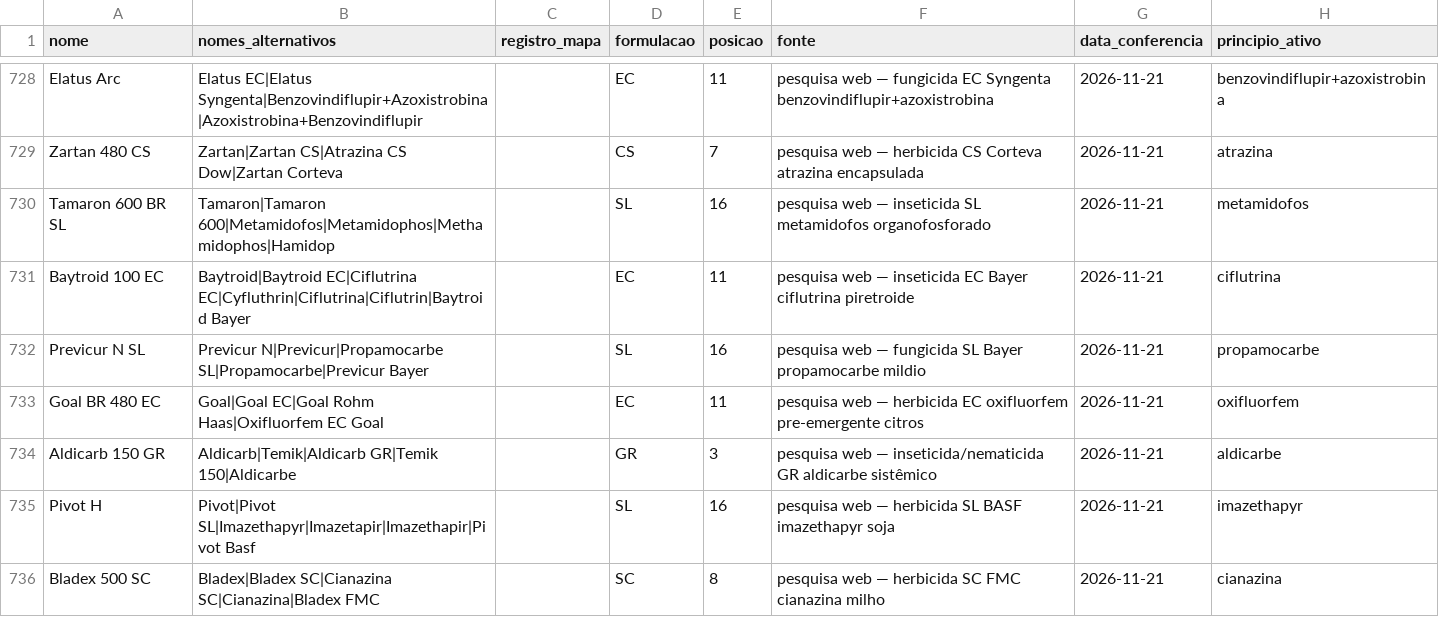
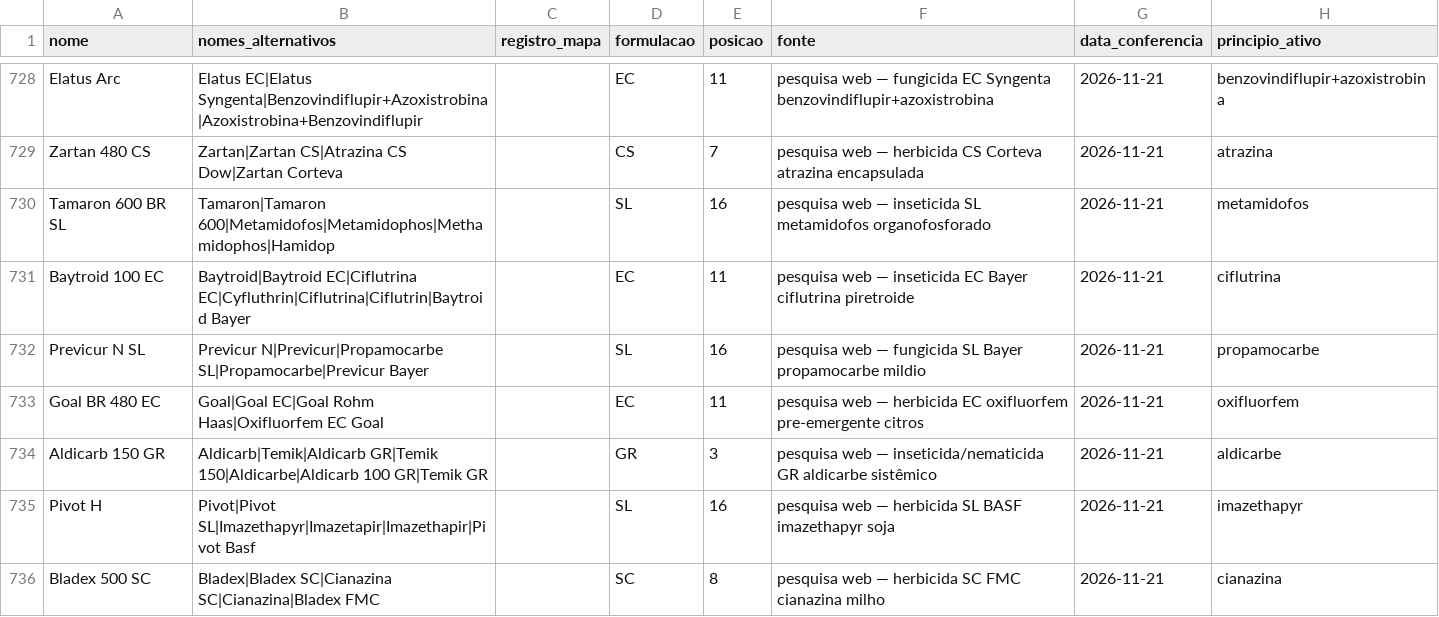
Before and after one commit to eduardopulveragro-bit/MisturaCaldas, a CSV file: data/produtos.csv, drawn as a sheet; only a part is shown, gaps mark what is left out; the diff covers the shown part only.

```diff
--- a/data/produtos.csv
+++ b/data/produtos.csv
@@ -733,3 +733,3 @@ Previcur N SL,Previcur N|Previcur|Propamocarbe SL|Propamocarbe|Previcur Bayer,,S
 Goal BR 480 EC,Goal|Goal EC|Goal Rohm Haas|Oxifluorfem EC Goal,,EC,11,pesquisa web — herbicida EC oxifluorfem pre-emergente citros,2026-11-21,oxifluorfem
-Aldicarb 150 GR,Aldicarb|Temik|Aldicarb GR|Temik 150|Aldicarbe,,GR,3,pesquisa web — inseticida/nematicida GR aldicarbe sistêmico,2026-11-21,aldicarbe
+Aldicarb 150 GR,Aldicarb|Temik|Aldicarb GR|Temik 150|Aldicarbe|Aldicarb 100 GR|Temik GR,,GR,3,pesquisa web — inseticida/nematicida GR aldicarbe sistêmico,2026-11-21,aldicarbe
 Pivot H,Pivot|Pivot SL|Imazethapyr|Imazetapir|Imazethapir|Pivot Basf,,SL,16,pesquisa web — herbicida SL BASF imazethapyr soja,2026-11-21,imazethapyr
```
Also changed, not shown: 2 added rows and 5 edited cells elsewhere in this file.
